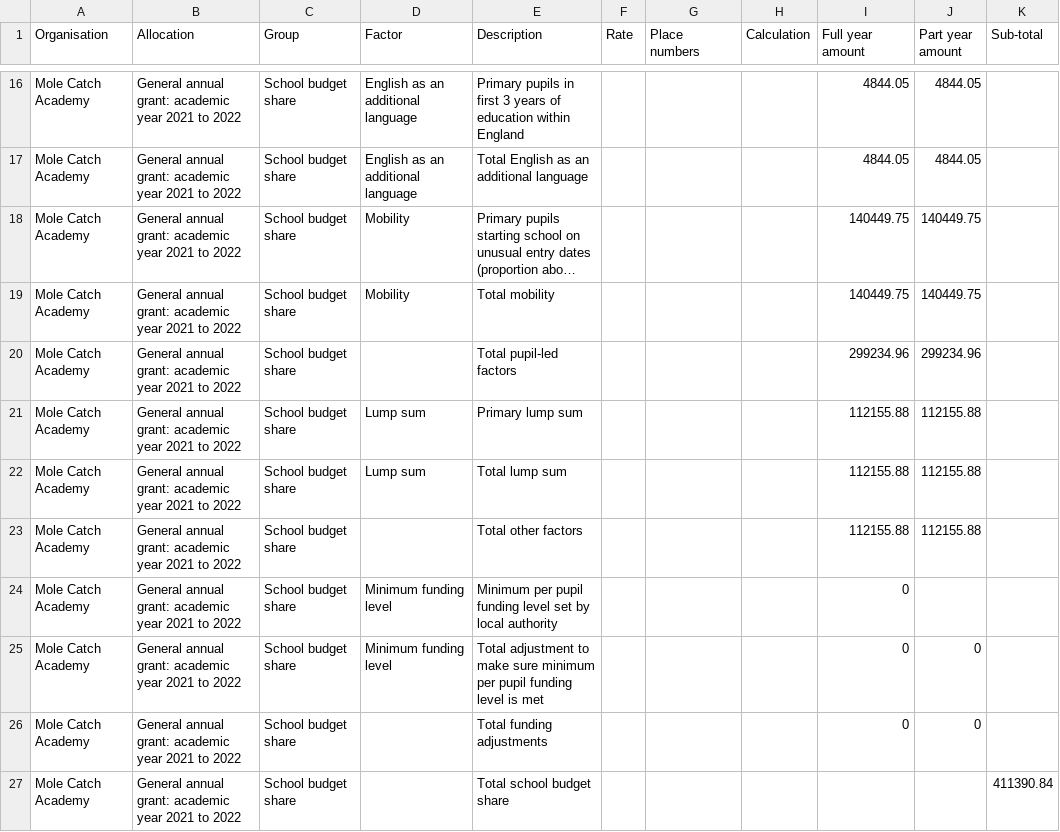
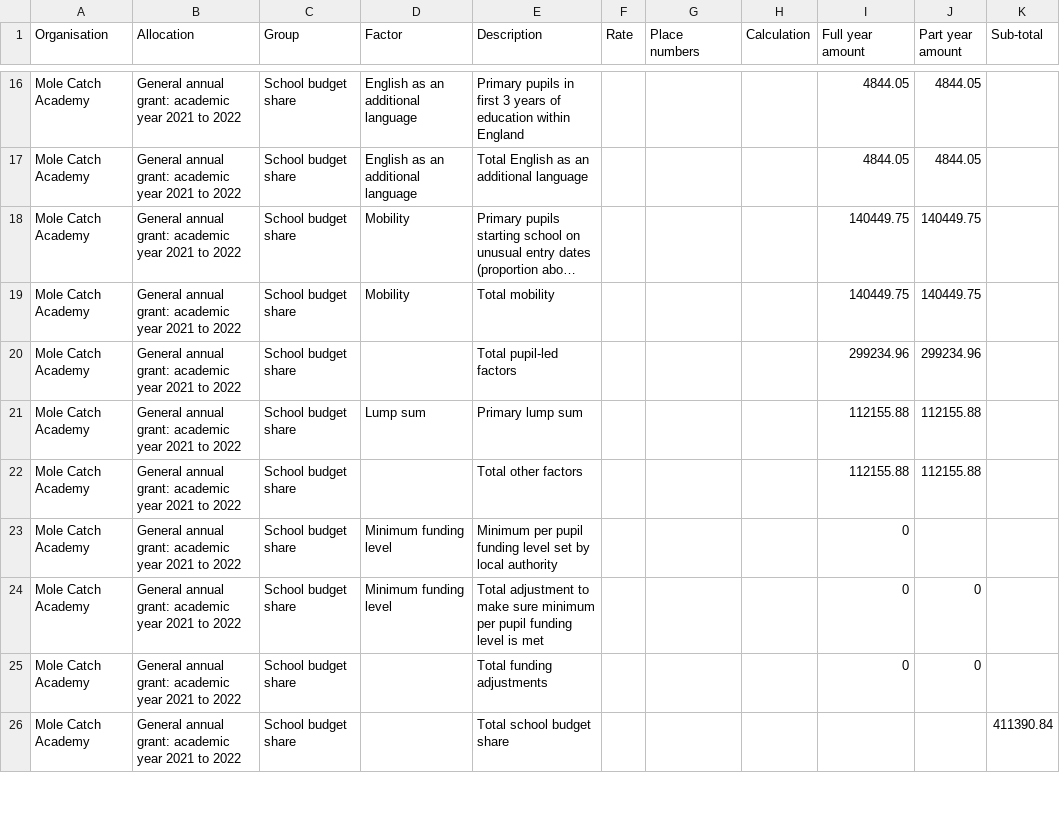
Before and after one commit to SkillsFundingAgency/sfs-sitedesign, a CSV file: app/assets/documents/beta/v112-0-0/signed-in/external/allocation-statements/general-annual-grant/funding-breakdown-3/gag_2021-to-2022_published-12-09-2021_mole-catch-academy.csv, drawn as a sheet; only a part is shown, gaps mark what is left out; long unchanged cells end in ….

Commit message:
Final design changes to the GAG allocation statements (child and parent) user journeys.

```diff
--- a/app/assets/documents/beta/v112-0-0/signed-in/external/allocation-statements/general-annual-grant/funding-breakdown-3/gag_2021-to-2022_published-12-09-2021_mole-catch-academy.csv
+++ b/app/assets/documents/beta/v112-0-0/signed-in/external/allocation-statements/general-annual-grant/funding-breakdown-3/gag_2021-to-2022_published-12-09-2021_mole-catch-academy.csv
@@ -21,3 +21,2 @@ Mole Catch Academy,General annual grant: academic year 2021 to 2022,School budge
 Mole Catch Academy,General annual grant: academic year 2021 to 2022,School budget share,Lump sum,Primary lump sum,,,,112155.88,112155.88,
-Mole Catch Academy,General annual grant: academic year 2021 to 2022,School budget share,Lump sum,Total lump sum,,,,112155.88,112155.88,
 Mole Catch Academy,General annual grant: academic year 2021 to 2022,School budget share,,Total other factors,,,,112155.88,112155.88,
```
Also changed, not shown: app/assets/documents/beta/v112-0-0/signed-in/external/allocation-statements/general-annual-grant/funding-breakdown-1/gag_2021-to-2022_published-12-09-2021_mole-catch-academy.csv, 8 other files.
